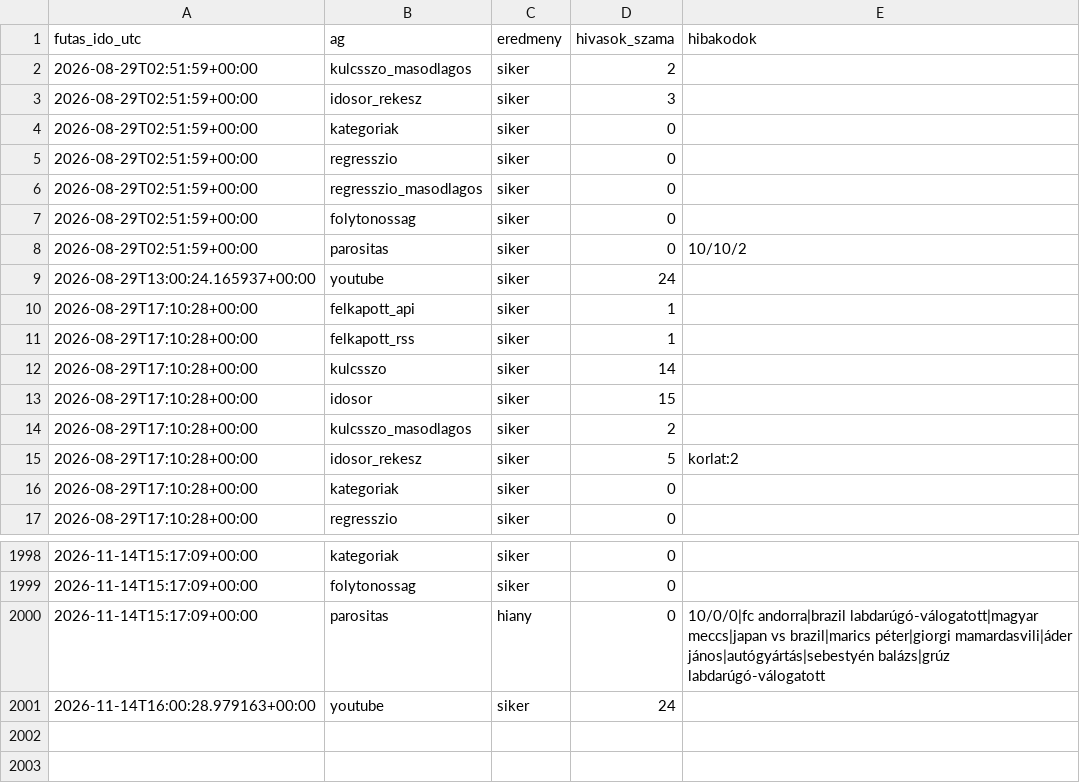
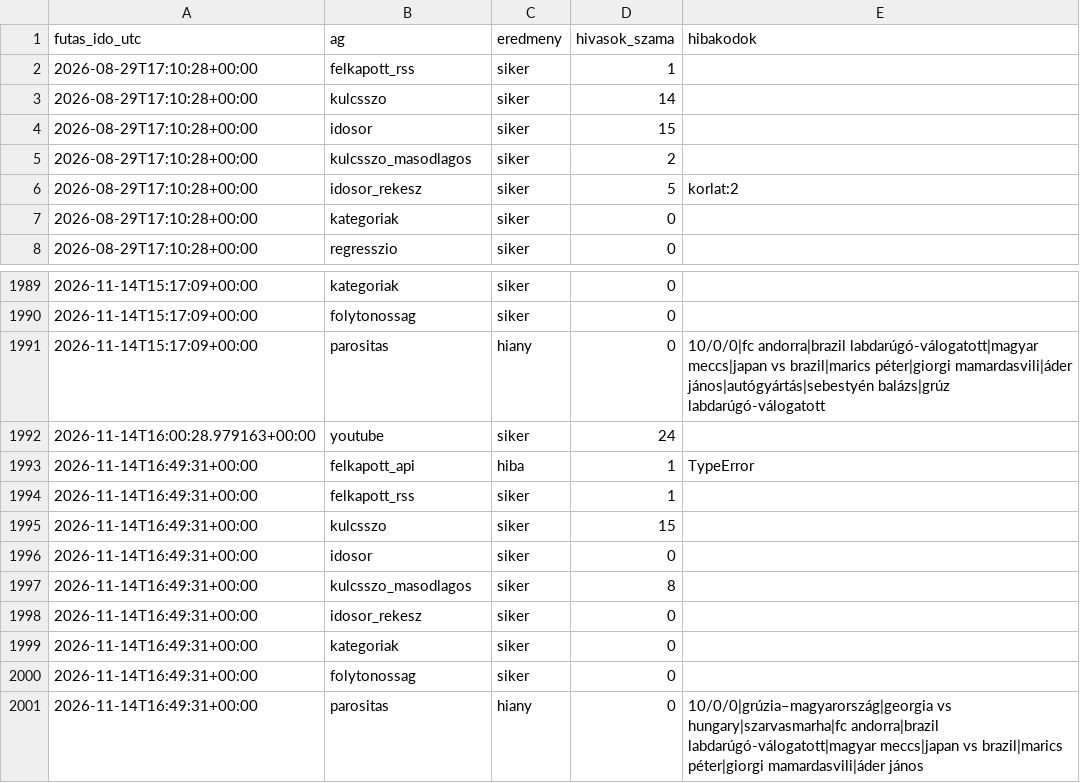
Before and after one commit to Goszmarton/trendfigyelo, a CSV file: adatok/naplo.csv, drawn as a sheet; only a part is shown, gaps mark what is left out; removed rows and columns are numbered as before the commit, all else as after; the diff names each change by its address in the sheet, - before the commit and + after, or states it on an @@ line.

```diff
--- a/adatok/naplo.csv
+++ b/adatok/naplo.csv
-row 2: 2026-08-29T02:51:59+00:00 | kulcsszo_masodlagos | siker | 2
-row 3: 2026-08-29T02:51:59+00:00 | idosor_rekesz | siker | 3
-row 4: 2026-08-29T02:51:59+00:00 | kategoriak | siker | 0
-row 5: 2026-08-29T02:51:59+00:00 | regresszio | siker | 0
-row 6: 2026-08-29T02:51:59+00:00 | regresszio_masodlagos | siker | 0
-row 7: 2026-08-29T02:51:59+00:00 | folytonossag | siker | 0
-row 8: 2026-08-29T02:51:59+00:00 | parositas | siker | 0 | 10/10/2
-row 9: 2026-08-29T13:00:24.165937+00:00 | youtube | siker | 24
-row 10: 2026-08-29T17:10:28+00:00 | felkapott_api | siker | 1
+row 1993: 2026-11-14T16:49:31+00:00 | felkapott_api | hiba | 1 | TypeError
+row 1994: 2026-11-14T16:49:31+00:00 | felkapott_rss | siker | 1
+row 1995: 2026-11-14T16:49:31+00:00 | kulcsszo | siker | 15
+row 1996: 2026-11-14T16:49:31+00:00 | idosor | siker | 0
+row 1997: 2026-11-14T16:49:31+00:00 | kulcsszo_masodlagos | siker | 8
+row 1998: 2026-11-14T16:49:31+00:00 | idosor_rekesz | siker | 0
+row 1999: 2026-11-14T16:49:31+00:00 | kategoriak | siker | 0
+row 2000: 2026-11-14T16:49:31+00:00 | folytonossag | siker | 0
+row 2001: 2026-11-14T16:49:31+00:00 | parositas | hiany | 0 | 10/0/0|grúzia–magyarország|georgia vs hungary|szarvasmarha|fc andorra|brazil labdarúgó-válogatott|magyar meccs|japan vs brazil|marics péter|giorgi mamardasvili|áder jános
```
Also changed, not shown: 4 other files.
